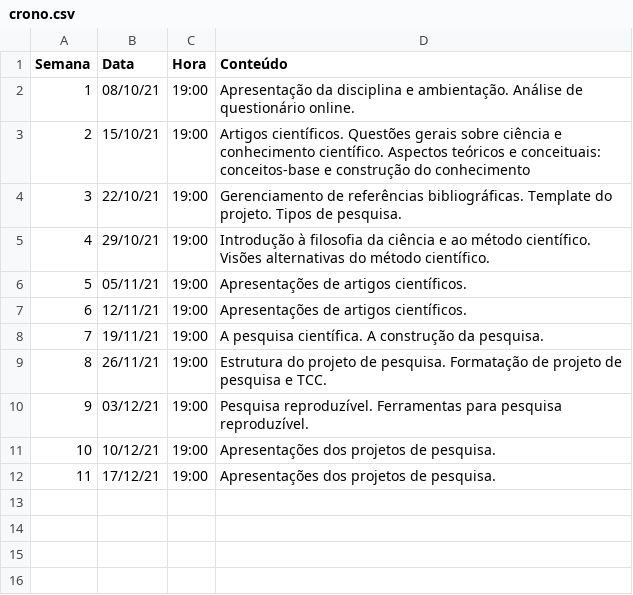
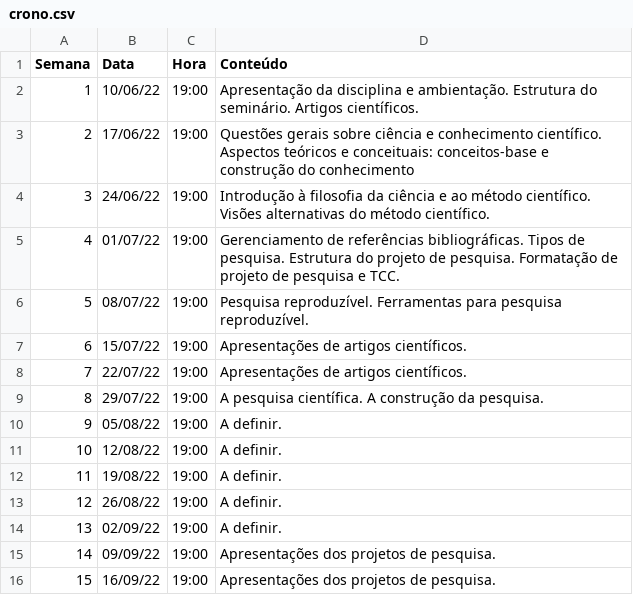
Before and after one commit to leg-ufpr/ce091, a CSV file: misc/crono.csv, drawn as a sheet; removed rows and columns are numbered as before the commit, all else as after; the diff names each change by its address in the sheet, - before the commit and + after, or states it on an @@ line.

```diff
--- a/misc/crono.csv
+++ b/misc/crono.csv
-B2 (Data): 08/10/21
+B2 (Data): 10/06/22
-D2 (Conteúdo): …e ambientação. Análise de questionário online.
+D2 (Conteúdo): …e ambientação. Estrutura do seminário. Artigos científicos.
-B3 (Data): 15/10/21
+B3 (Data): 17/06/22
-D3 (Conteúdo): Artigos científicos. Questões gerais…
+D3 (Conteúdo): Questões gerais…
-row 4: 3 | 22/10/21 | 19:00 | Gerenciamento de referências bibliográficas. Template do projeto. Tipos de pesquisa.
@@ column A (Semana) renumbered from row 4 down @@
-B4 (Data): 29/10/21
+B4 (Data): 24/06/22
+row 5: 4 | 01/07/22 | 19:00 | Gerenciamento de referências bibliográficas. Tipos de pesquisa. Estrutura do projeto de pesquisa. Formatação de projeto de pesquisa e TCC.
+row 6: 5 | 08/07/22 | 19:00 | Pesquisa reproduzível. Ferramentas para pesquisa reproduzível.
-B7 (Data): 05/11/21
+B7 (Data): 15/07/22
-B8 (Data): 12/11/21
+B8 (Data): 22/07/22
-B9 (Data): 19/11/21
+B9 (Data): 29/07/22
-row 9: 8 | 26/11/21 | 19:00 | Estrutura do projeto de pesquisa. Formatação de projeto de pesquisa e TCC.
-row 10: 9 | 03/12/21 | 19:00 | Pesquisa reproduzível. Ferramentas para pesquisa reproduzível.
+row 10: 9 | 05/08/22 | 19:00 | A definir.
+row 11: 10 | 12/08/22 | 19:00 | A definir.
+row 12: 11 | 19/08/22 | 19:00 | A definir.
+row 13: 12 | 26/08/22 | 19:00 | A definir.
+row 14: 13 | 02/09/22 | 19:00 | A definir.
-B15 (Data): 10/12/21
+B15 (Data): 09/09/22
-B16 (Data): 17/12/21
+B16 (Data): 16/09/22
```
Also changed, not shown: 2 other files.
